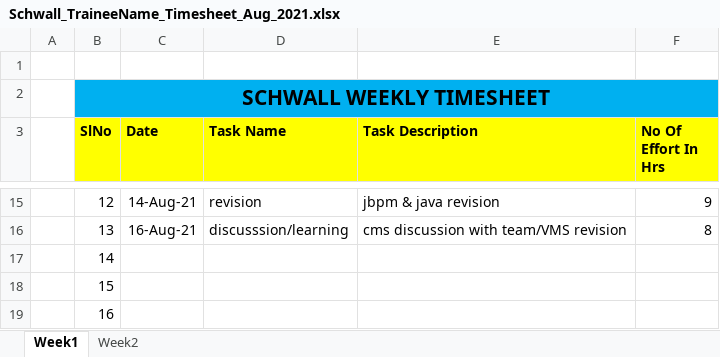
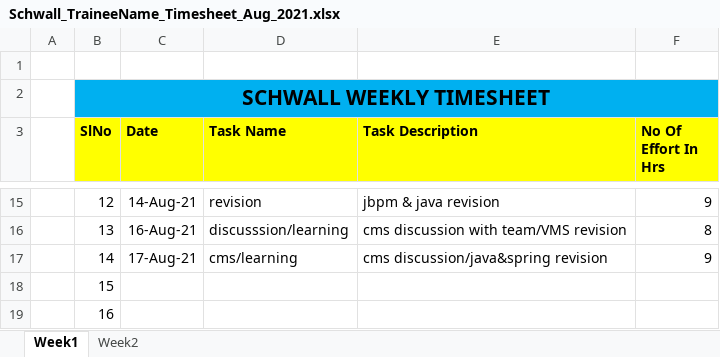
Before and after one commit to Surge-Technology/JavaTraining-Batch1, an Excel workbook: Saranya/Timesheet/Schwall_TraineeName_Timesheet_Aug_2021.xlsx, sheet Week1, drawn as a sheet; only a part is shown, gaps mark what is left out; values as stored, in another font and other column widths than the file's, no borders; the diff names each change by its address in the sheet, - before the commit and + after, or states it on an @@ line.

Commit message:
Update Schwall_TraineeName_Timesheet_Aug_2021.xlsx

```diff
--- a/Saranya/Timesheet/Schwall_TraineeName_Timesheet_Aug_2021.xlsx (sheet Week1)
+++ b/Saranya/Timesheet/Schwall_TraineeName_Timesheet_Aug_2021.xlsx (sheet Week1)
-C17 (Date): (empty)
+C17 (Date): 17-Aug-21
-D17 (Task Name): (empty)
+D17 (Task Name): cms/learning
-E17 (Task Description): (empty)
+E17 (Task Description): cms discussion/java&spring revision
-F17 (No Of Effort In Hrs): (empty)
+F17 (No Of Effort In Hrs): 9
```
